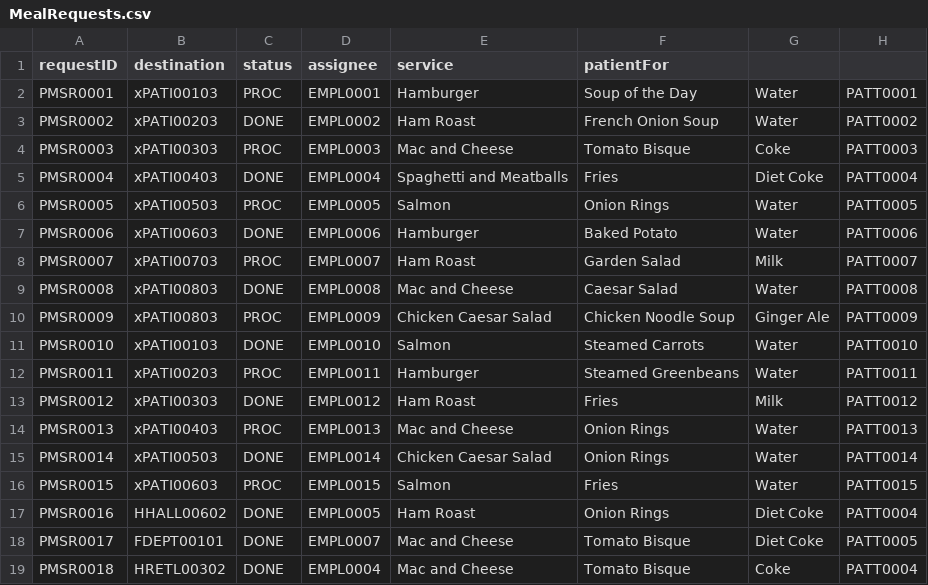
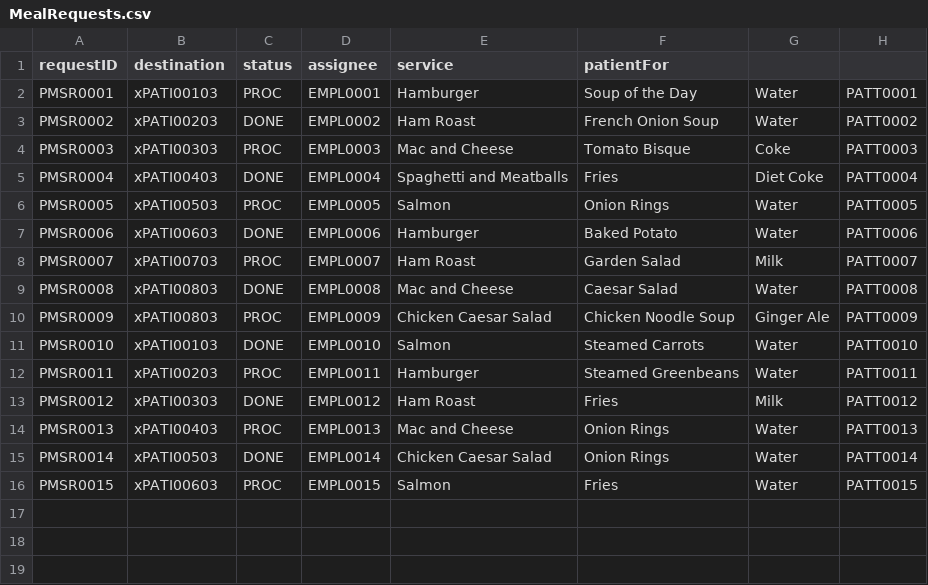
Before and after one commit to nadavk2002/CS3733-D22-Team-X-Prototype-1, a CSV file: MealRequests.csv, drawn as a sheet.

```diff
--- a/MealRequests.csv
+++ b/MealRequests.csv
@@ -16,4 +16 @@ PMSR0014,xPATI00503,DONE,EMPL0014,Chicken Caesar Salad,Onion Rings,Water,PATT001
 PMSR0015,xPATI00603,PROC,EMPL0015,Salmon,Fries,Water,PATT0015
-PMSR0016,HHALL00602,DONE,EMPL0005,Ham Roast,Onion Rings,Diet Coke,PATT0004
-PMSR0017,FDEPT00101,DONE,EMPL0007,Mac and Cheese,Tomato Bisque,Diet Coke,PATT0005
-PMSR0018,HRETL00302,DONE,EMPL0004,Mac and Cheese,Tomato Bisque,Coke,PATT0004
```
Also changed, not shown: 1 other file.
